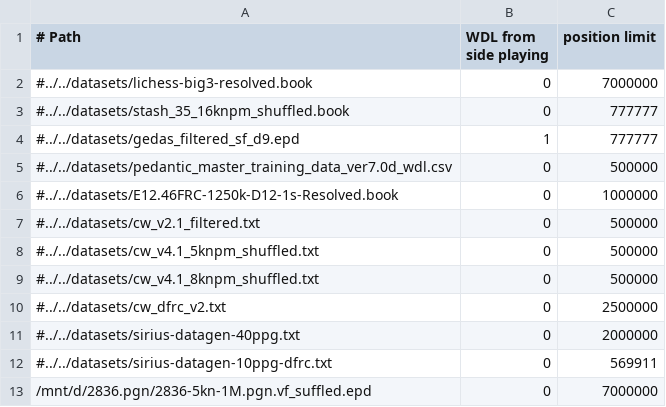
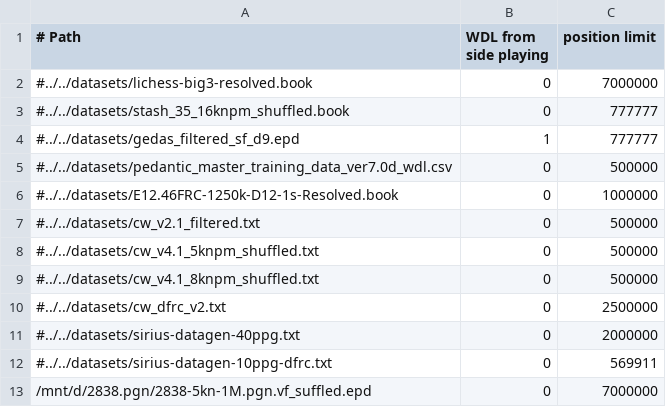
Before and after one commit to lynx-chess/texel-tuner, a CSV file: src/lynx-sources.csv, drawn as a sheet.

```diff
--- a/src/lynx-sources.csv
+++ b/src/lynx-sources.csv
@@ -12,2 +12,2 @@
 #../../datasets/sirius-datagen-10ppg-dfrc.txt,0,569911
-/mnt/d/2836.pgn/2836-5kn-1M.pgn.vf_suffled.epd,0,7000000
+/mnt/d/2838.pgn/2838-5kn-1M.pgn.vf_suffled.epd,0,7000000
```
Also changed, not shown: 1 other file.
